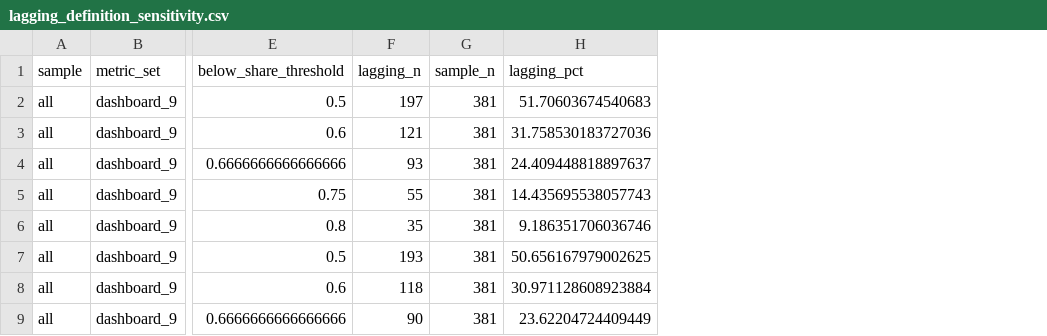
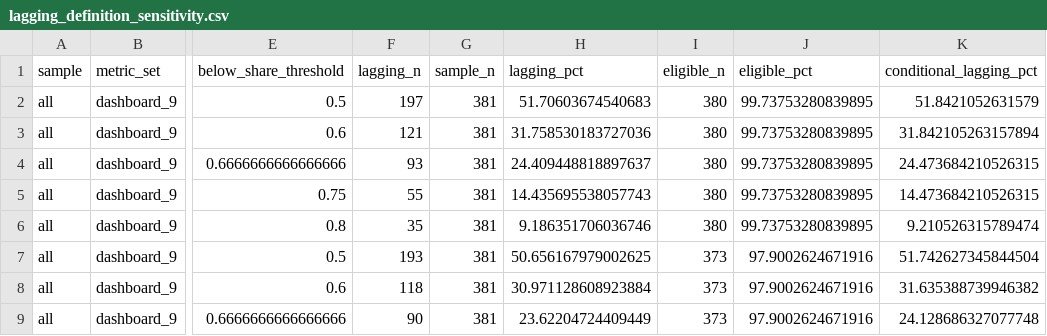
Before and after one commit to tyaso777/japan-subsidy-data, a CSV file: 補助金/大規模成長投資補助金/analysis/round6_reassessment/lagging_definition_sensitivity.csv, drawn as a sheet; only a part is shown, gaps mark what is left out; the diff names each change by its address in the sheet, - before the commit and + after, or states it on an @@ line.

Commit message:
Strengthen round-six analysis methodology

```diff
--- a/補助金/大規模成長投資補助金/analysis/round6_reassessment/lagging_definition_sensitivity.csv
+++ b/補助金/大規模成長投資補助金/analysis/round6_reassessment/lagging_definition_sensitivity.csv
+column I (eligible_n), rows 2-9: 380 | 380 | 380 | 380 | 380 | 373 | 373 | 373
+column J (eligible_pct), rows 2-9: 99.73753280839895 | 99.73753280839895 | 99.73753280839895 | 99.73753280839895 | 99.73753280839895 | 97.9002624671916 | 97.9002624671916 | 97.9002624671916
+column K (conditional_lagging_pct), rows 2-9: 51.8421052631579 | 31.842105263157894 | 24.473684210526315 | 14.473684210526315 | 9.210526315789474 | 51.742627345844504 | 31.635388739946382 | 24.128686327077748
```
Also changed, not shown: 補助金/大規模成長投資補助金/analysis/round6_reassessment/directional_explanation_levels.csv, 補助金/大規模成長投資補助金/analysis/round6_reassessment/focused_qualitative_review_44.csv, 12 other files.
